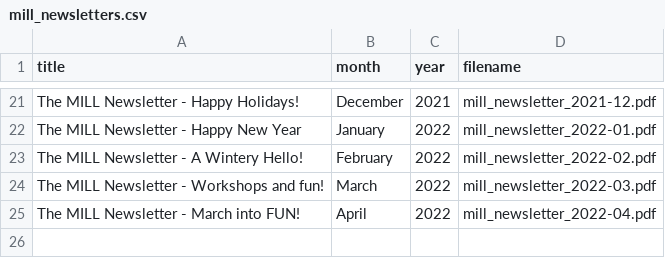
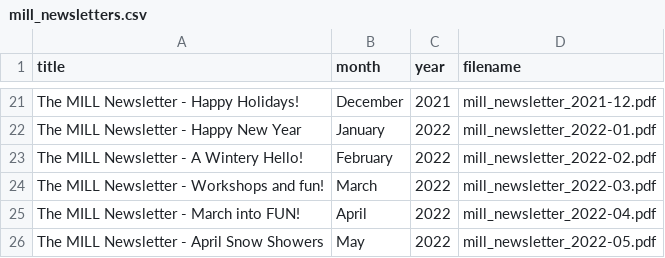
Before and after one commit to uidaholib/main-web-redesign_draft, a CSV file: _data/mill_newsletters.csv, drawn as a sheet; only a part is shown, gaps mark what is left out; the diff names each change by its address in the sheet, - before the commit and + after, or states it on an @@ line.

Commit message:
mill news

```diff
--- a/_data/mill_newsletters.csv
+++ b/_data/mill_newsletters.csv
+row 26: The MILL Newsletter - April Snow Showers | May | 2022 | mill_newsletter_2022-05.pdf
```
